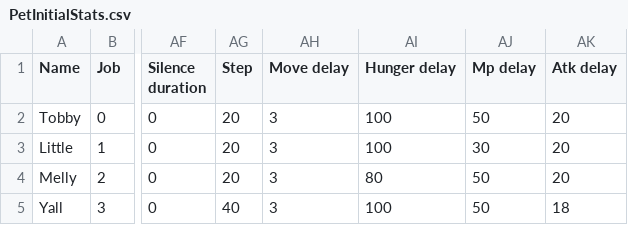
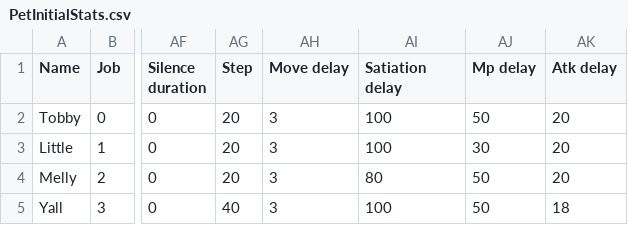
Before and after one commit to Salevieno/Jogo-da-aventura, a CSV file: csv files/PetInitialStats.csv, drawn as a sheet; only a part is shown, gaps mark what is left out; the diff names each change by its address in the sheet, - before the commit and + after, or states it on an @@ line.

```diff
--- a/csv files/PetInitialStats.csv
+++ b/csv files/PetInitialStats.csv
-AI1: Hunger delay
+AI1: Satiation delay
```
Also changed, not shown: csv files/PlayerInitialStats.csv, 7 other files.
